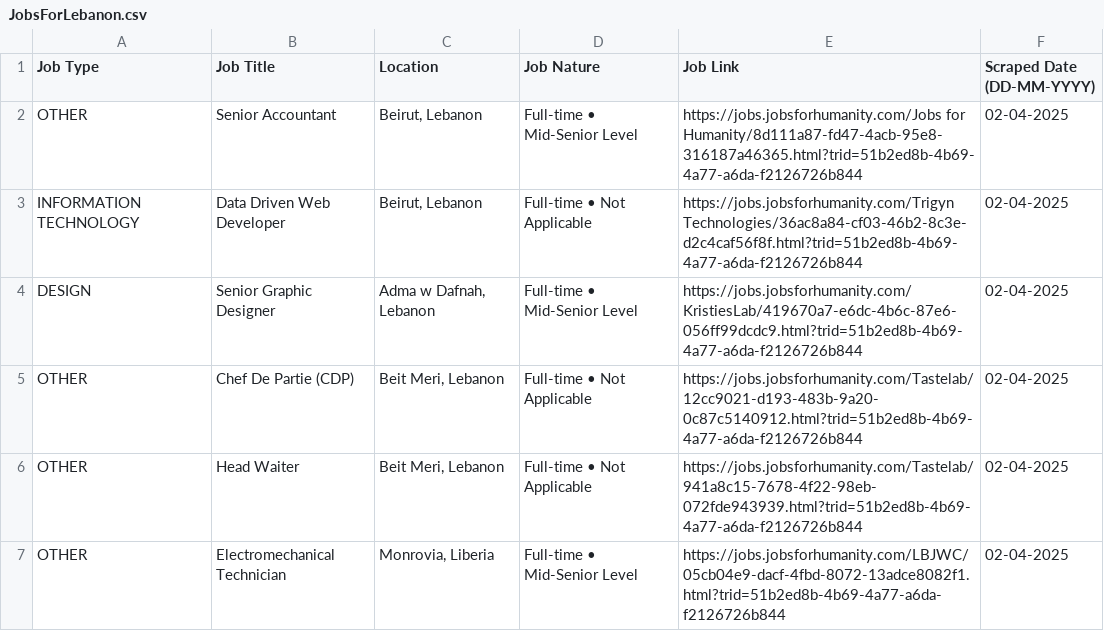
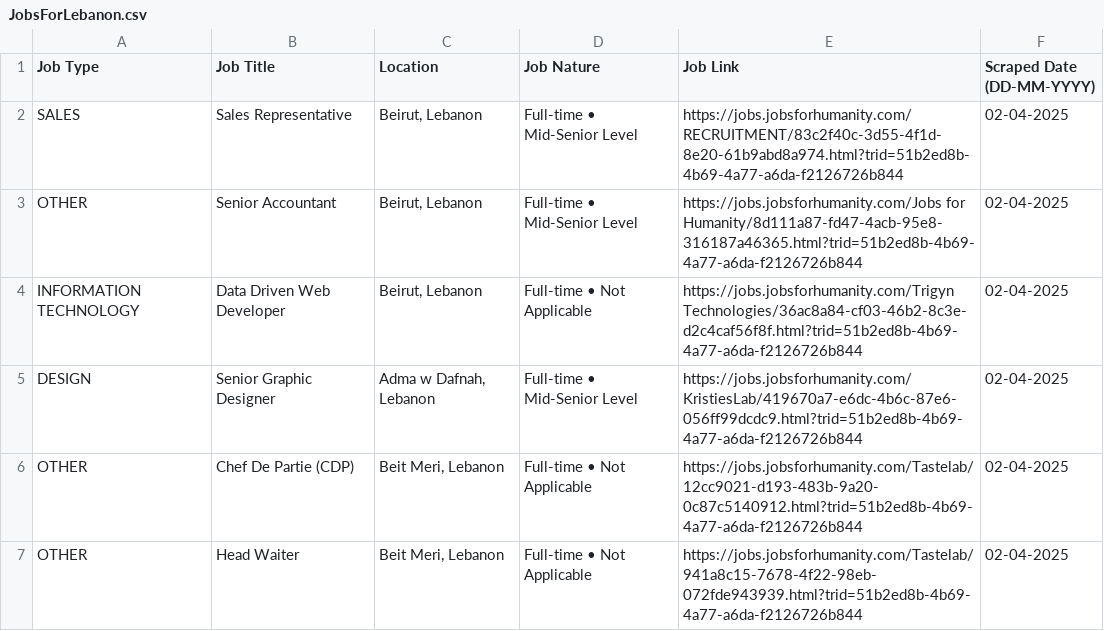
Before and after one commit to Mohamad-El-Kadiry/Web_scraping_Project, a CSV file: JobsForLebanon.csv, drawn as a sheet; only a part is shown; the shorter side is filled out with more unchanged rows.

```diff
--- a/JobsForLebanon.csv
+++ b/JobsForLebanon.csv
@@ -1,2 +1,3 @@
 Job Type,Job Title,Location,Job Nature,Job Link,Scraped Date (DD-MM-YYYY)
+SALES,Sales Representative,"Beirut, Lebanon",Full-time • Mid-Senior Level,https://jobs.jobsforhumanity.com/RECRUITMENT/83c2f40c-3d55-4f1d-8e20-61b9abd8a974.html?trid=51b2ed8b-4b69-4a77-a6da-f2126726b844,02-04-2025
 OTHER,Senior Accountant,"Beirut, Lebanon",Full-time • Mid-Senior Level,https://jobs.jobsforhumanity.com/Jobs for Humanity/8d111a87-fd47-4acb-95e8-316187a46365.html?trid=51b2ed8b-4b69-4a77-a6da-f2126726b844,02-04-2025
```
